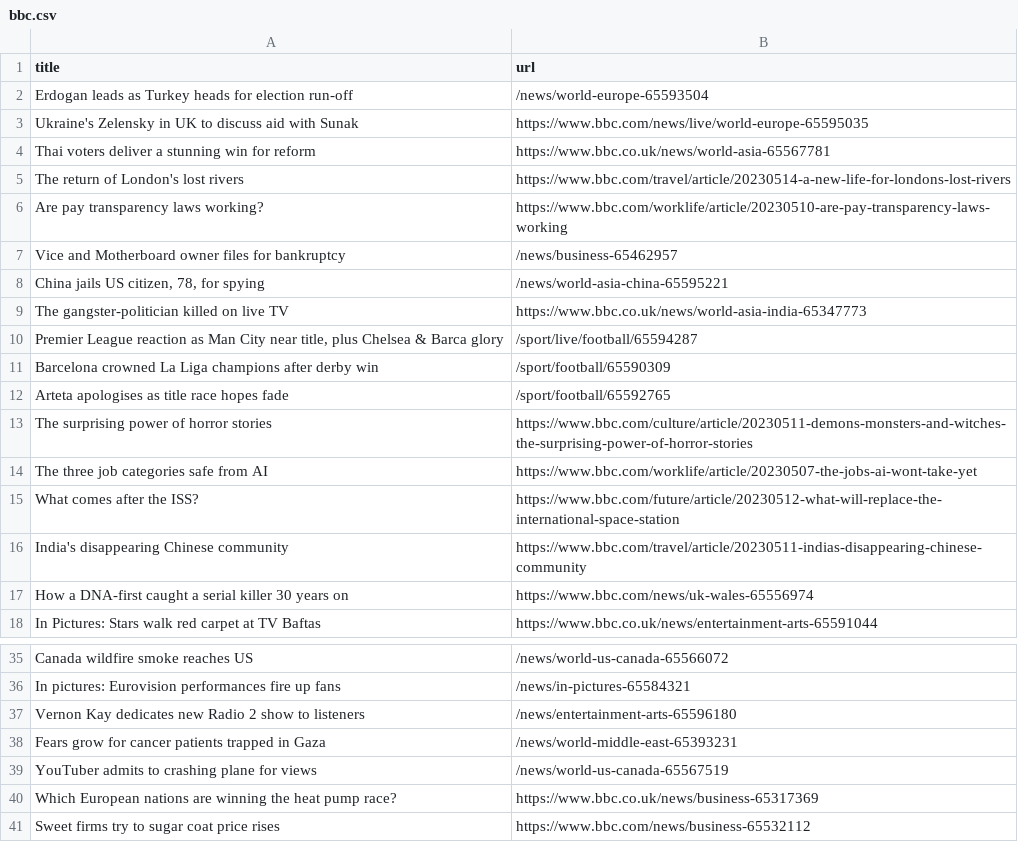
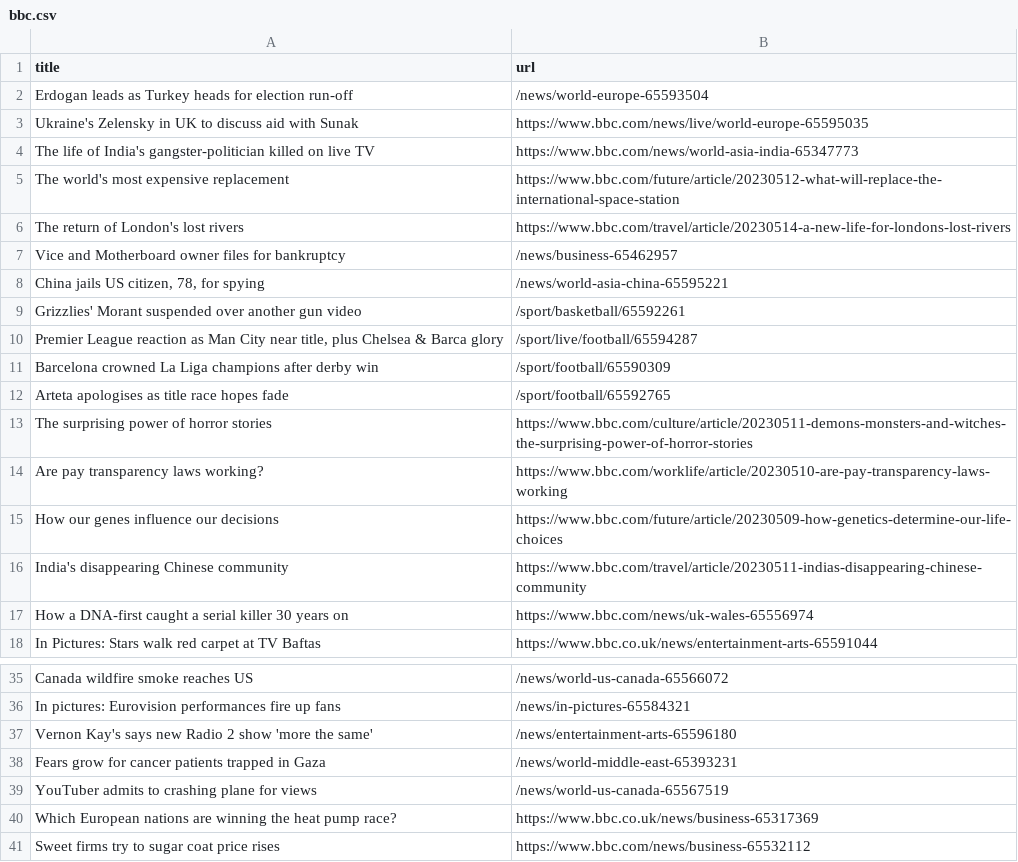
Before and after one commit to vlsachdev/automatic-scraper-bbc, a CSV file: bbc.csv, drawn as a sheet; only a part is shown, gaps mark what is left out.

```diff
--- a/bbc.csv
+++ b/bbc.csv
@@ -3,8 +3,8 @@ Erdogan leads as Turkey heads for election run-off,/news/world-europe-65593504
 Ukraine's Zelensky in UK to discuss aid with Sunak,https://www.bbc.com/news/live/world-europe-65595035
-Thai voters deliver a stunning win for reform,https://www.bbc.co.uk/news/world-asia-65567781
+The life of India's gangster-politician killed on live TV,https://www.bbc.com/news/world-asia-india-65347773
+The world's most expensive replacement,https://www.bbc.com/future/article/20230512-what-will-replace-the-international-space-station
 The return of London's lost rivers,https://www.bbc.com/travel/article/20230514-a-new-life-for-londons-lost-rivers
-Are pay transparency laws working?,https://www.bbc.com/worklife/article/20230510-are-pay-transparency-laws-working
 Vice and Motherboard owner files for bankruptcy,/news/business-65462957
 "China jails US citizen, 78, for spying",/news/world-asia-china-65595221
-The gangster-politician killed on live TV,https://www.bbc.co.uk/news/world-asia-india-65347773
+Grizzlies' Morant suspended over another gun video,/sport/basketball/65592261
 "Premier League reaction as Man City near title, plus Chelsea & Barca glory",/sport/live/football/65594287
@@ -13,4 +13,4 @@ Arteta apologises as title race hopes fade,/sport/football/65592765
 The surprising power of horror stories,https://www.bbc.com/culture/article/20230511-demons-monsters-and-witches-the-surprising-power-of-horror-stories
-The three job categories safe from AI,https://www.bbc.com/worklife/article/20230507-the-jobs-ai-wont-take-yet
-What comes after the ISS?,https://www.bbc.com/future/article/20230512-what-will-replace-the-international-space-station
+Are pay transparency laws working?,https://www.bbc.com/worklife/article/20230510-are-pay-transparency-laws-working
+How our genes influence our decisions,https://www.bbc.com/future/article/20230509-how-genetics-determine-our-life-choices
 India's disappearing Chinese community,https://www.bbc.com/travel/article/20230511-indias-disappearing-chinese-community
@@ -36,3 +36,3 @@ Canada wildfire smoke reaches US,/news/world-us-canada-65566072
 In pictures: Eurovision performances fire up fans,/news/in-pictures-65584321
-Vernon Kay dedicates new Radio 2 show to listeners,/news/entertainment-arts-65596180
+Vernon Kay's says new Radio 2 show 'more the same',/news/entertainment-arts-65596180
 Fears grow for cancer patients trapped in Gaza,/news/world-middle-east-65393231
```
